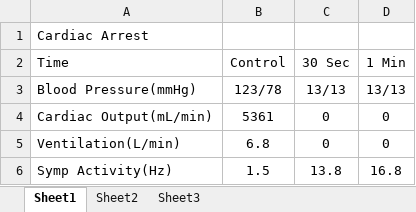
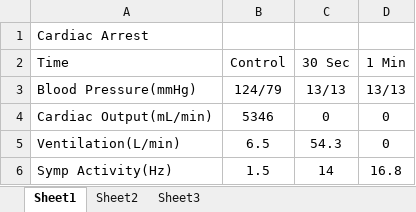
Before and after one commit to HumMod/labs, an Excel workbook: 22_cardiac_arrest/22_cardiac_arrest_data.xlsx, sheet Sheet1, drawn as a sheet; values as stored, in another font and other column widths than the file's, no borders; the diff names each change by its address in the sheet, - before the commit and + after, or states it on an @@ line.

```diff
--- a/22_cardiac_arrest/22_cardiac_arrest_data.xlsx (sheet Sheet1)
+++ b/22_cardiac_arrest/22_cardiac_arrest_data.xlsx (sheet Sheet1)
-B3 (Control): 123/78
+B3 (Control): 124/79
-B4 (Control): 5361
+B4 (Control): 5346
-B5 (Control): 6.8
+B5 (Control): 6.5
-C5 (30 Sec): 0
+C5 (30 Sec): 54.3
-C6 (30 Sec): 13.8
+C6 (30 Sec): 14
```
Also changed, not shown: 23_asphyxia/23_asphyxia_data.xlsx, 2 other files.
